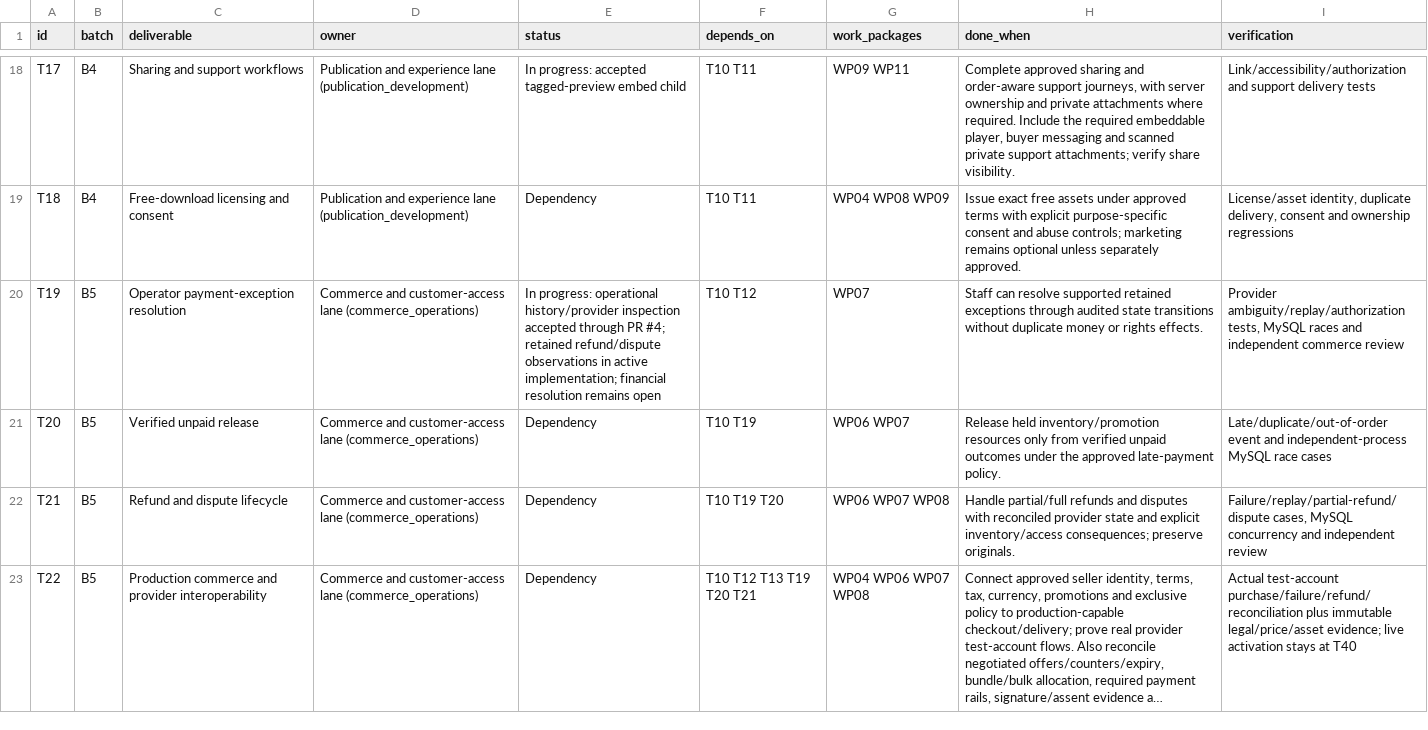
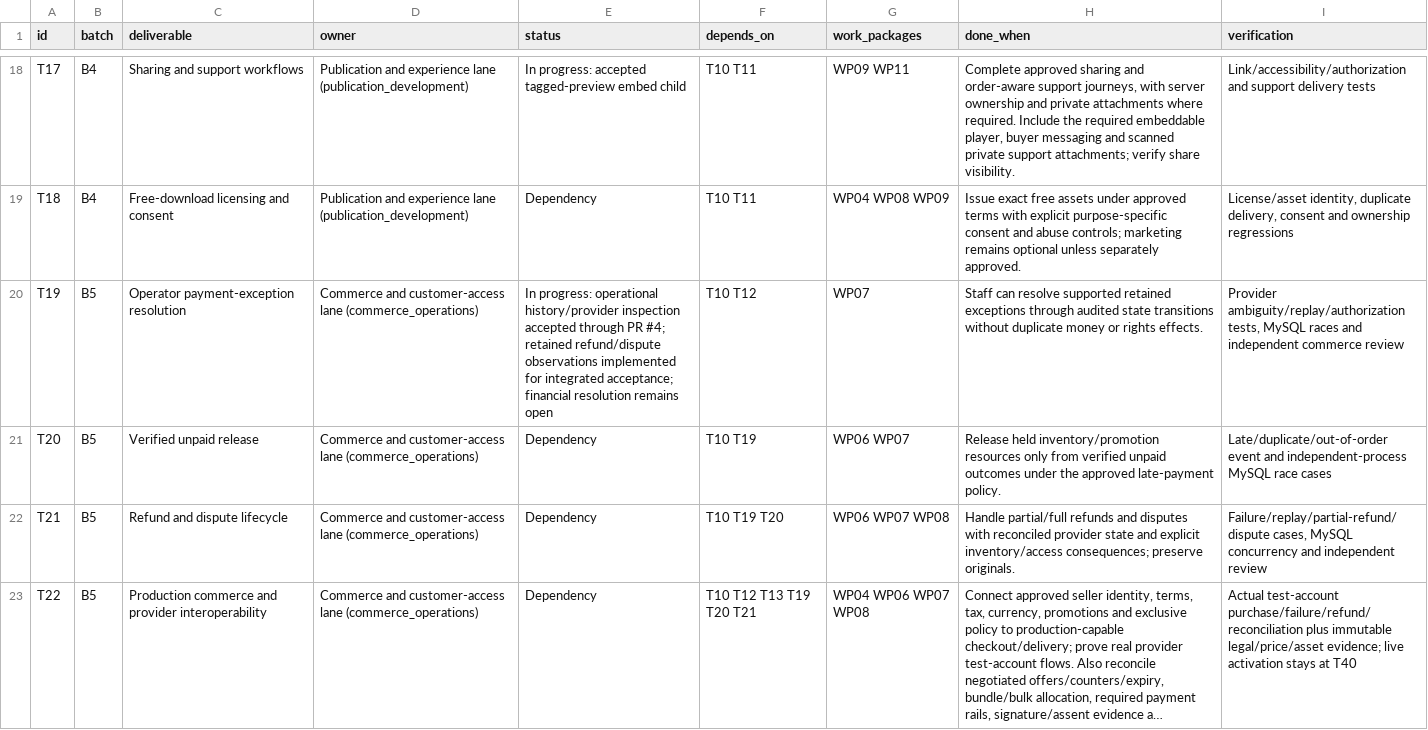
Before and after one commit to SeanVasey/VA-Studio, a CSV file: docs/remaining-development-tasks.csv, drawn as a sheet; only a part is shown, gaps mark what is left out; long unchanged cells end in …; the diff covers the shown part only.

```diff
--- a/docs/remaining-development-tasks.csv
+++ b/docs/remaining-development-tasks.csv
@@ -19,3 +19,3 @@
 "T18","B4","Free-download licensing and consent","Publication and experience lane (publication_development)","Dependency","T10 T11","WP04 WP08 WP09","Issue exact free assets under approved terms with explicit purpose-specific consent and abuse controls; marketing remains optional unless separately approved.","License/asset identity, duplicate delivery, consent and ownership regressions"
-"T19","B5","Operator payment-exception resolution","Commerce and customer-access lane (commerce_operations)","In progress: operational history/provider inspection accepted through PR #4; retained refund/dispute observations in active implementation; financial resolution remains open","T10 T12","WP07","Staff can resolve supported retained exceptions through audited state transitions without duplicate money or rights effects.","Provider ambiguity/replay/authorization tests, MySQL races and independent commerce review"
+"T19","B5","Operator payment-exception resolution","Commerce and customer-access lane (commerce_operations)","In progress: operational history/provider inspection accepted through PR #4; retained refund/dispute observations implemented for integrated acceptance; financial resolution remains open","T10 T12","WP07","Staff can resolve supported retained exceptions through audited state transitions without duplicate money or rights effects.","Provider ambiguity/replay/authorization tests, MySQL races and independent commerce review"
 "T20","B5","Verified unpaid release","Commerce and customer-access lane (commerce_operations)","Dependency","T10 T19","WP06 WP07","Release held inventory/promotion resources only from verified unpaid outcomes under the approved late-payment policy.","Late/duplicate/out-of-order event and independent-process MySQL race cases"
```
Also changed, not shown: 3 edited cells elsewhere in this file, 3 other files.
